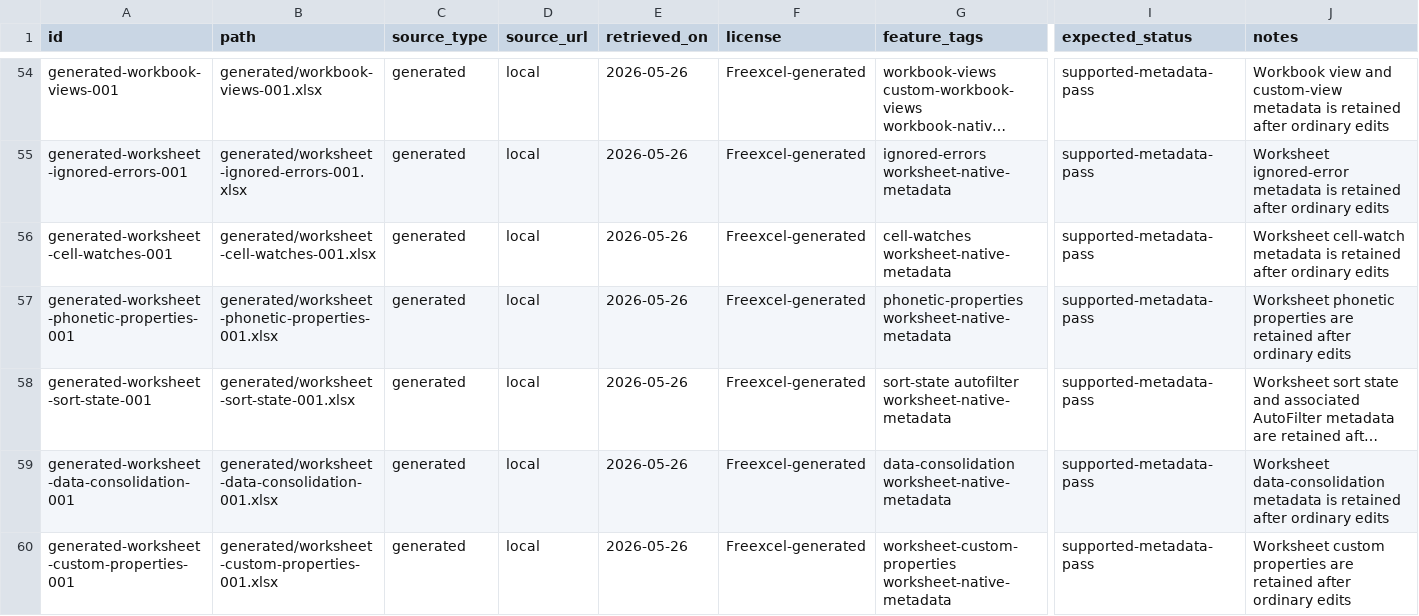
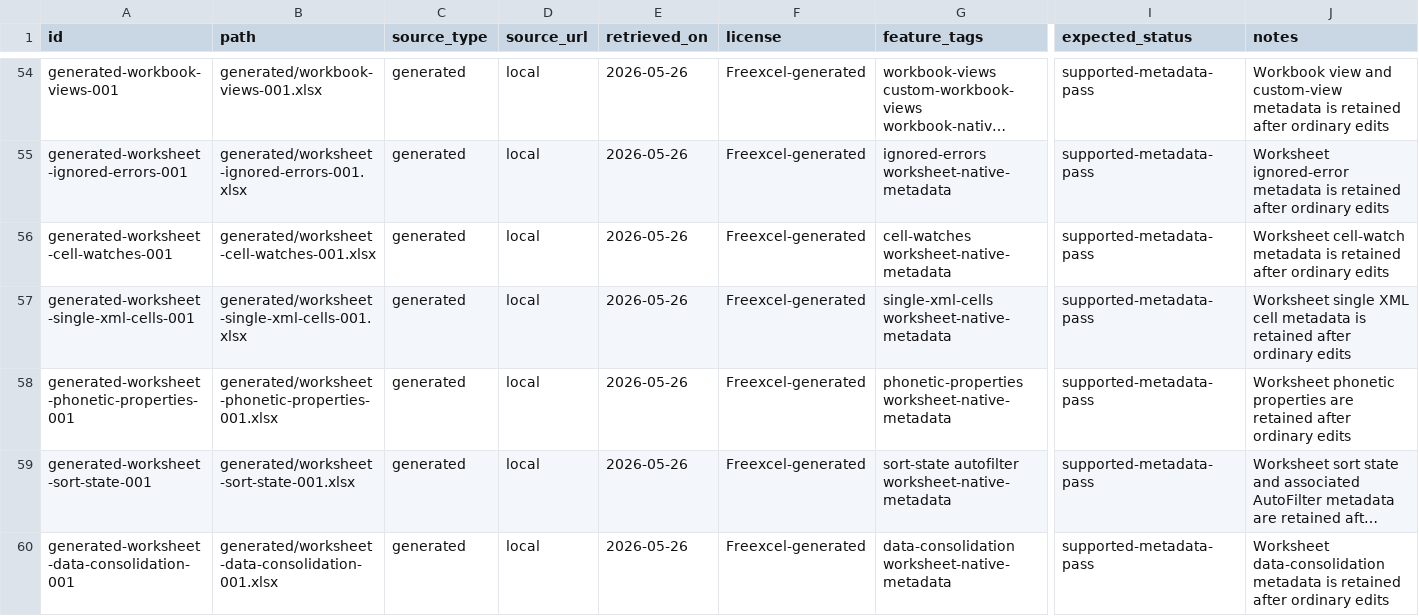
Before and after one commit to tony-xmelon/Freexcel, a CSV file: test-corpus/manifest.csv, drawn as a sheet; only a part is shown, gaps mark what is left out; the shorter side is filled out with more unchanged rows; long unchanged cells end in …; rows hold the shown columns only; the diff names each change by its address in the sheet, - before the commit and + after, or states it on an @@ line.

Commit message:
Add worksheet single XML cells corpus row

```diff
--- a/test-corpus/manifest.csv
+++ b/test-corpus/manifest.csv
+row 57: generated-worksheet-single-xml-cells-001 | generated/worksheet-single-xml-cells-001.xlsx | generated | local | 2026-05-26 | Freexcel-generated | single-xml-cells worksheet-native-metadata | supported-metadata-pass | Worksheet single XML cell metadata is retained after ordinary edits
```
Also changed, not shown: 5 other files.
